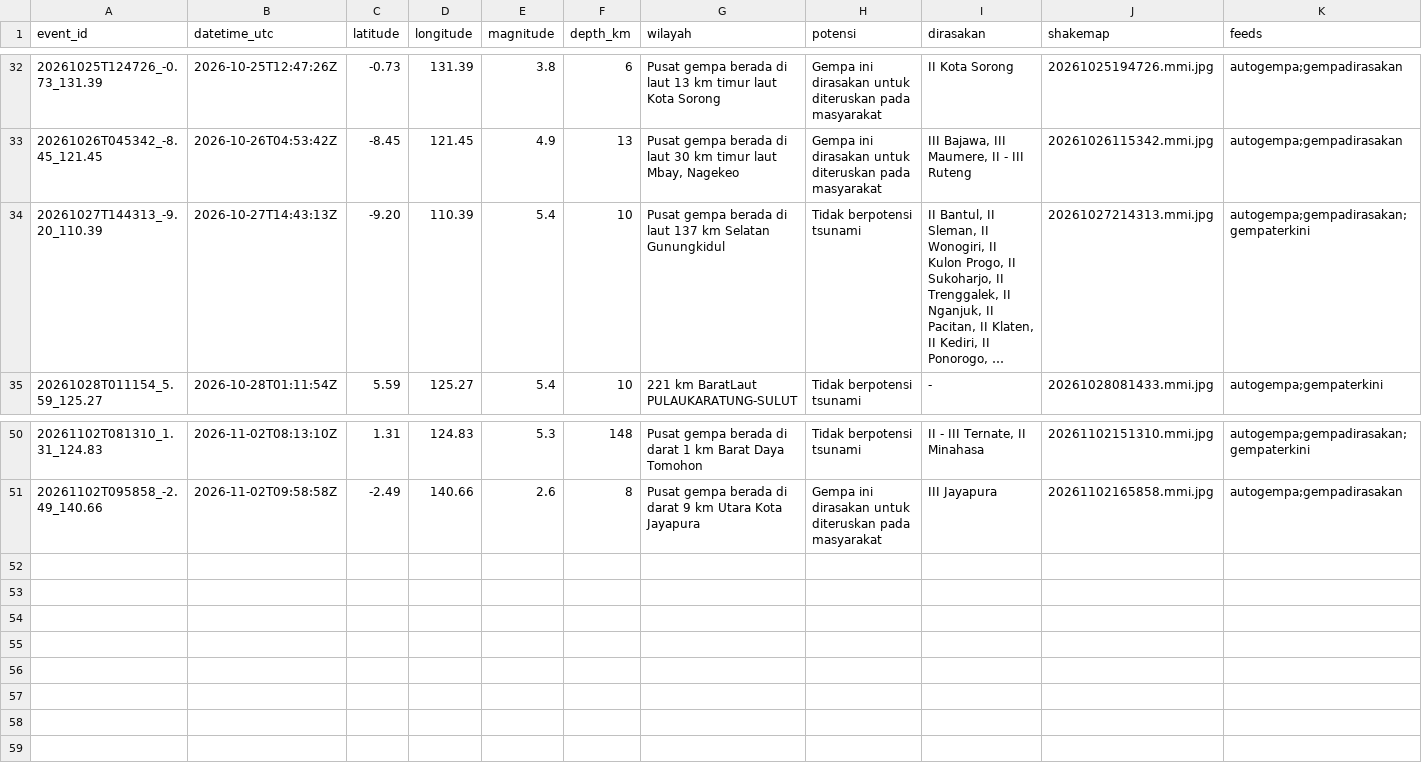
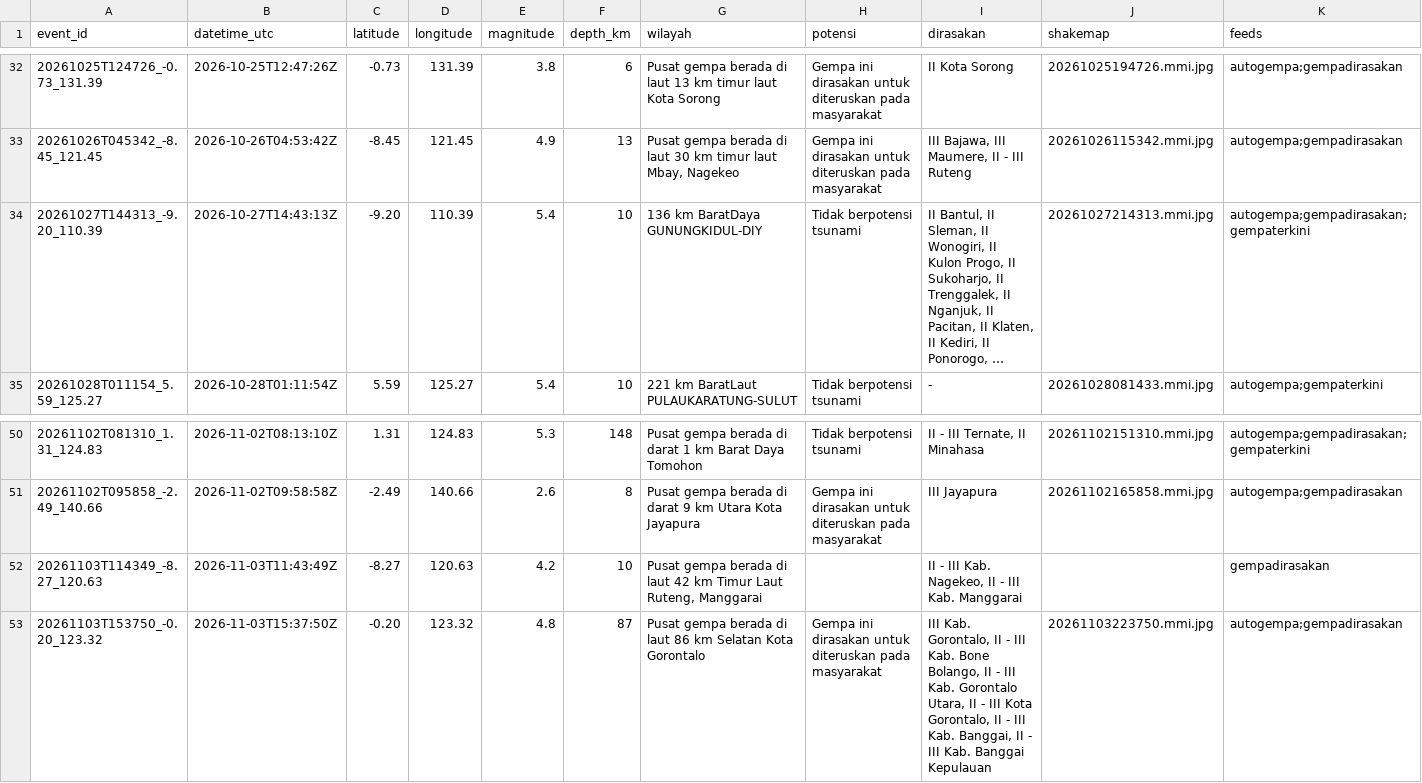
Before and after one commit to SulthanAndyno/quakelog, a CSV file: data/gempa.csv, drawn as a sheet; only a part is shown, gaps mark what is left out; long unchanged cells end in …; rows hold the shown columns only; the diff names each change by its address in the sheet, - before the commit and + after, or states it on an @@ line.

```diff
--- a/data/gempa.csv
+++ b/data/gempa.csv
-G34 (wilayah): Pusat gempa berada di laut 137 km Selatan Gunungkidul
+G34 (wilayah): 136 km BaratDaya GUNUNGKIDUL-DIY
+row 52: 20261103T114349_-8.27_120.63 | 2026-11-03T11:43:49Z | -8.27 | 120.63 | 4.2 | 10 | Pusat gempa berada di laut 42 km Timur Laut Ruteng, Manggarai |  | II - III Kab. Nagekeo, II - III Kab. Manggarai |  | gempadirasakan
+row 53: 20261103T153750_-0.20_123.32 | 2026-11-03T15:37:50Z | -0.20 | 123.32 | 4.8 | 87 | Pusat gempa berada di laut 86 km Selatan Kota Gorontalo | Gempa ini dirasakan untuk diteruskan pada masyarakat | III Kab. Gorontalo, II - III Kab. Bone Bolango, II - III Kab. Gorontalo Utara, II - III Kota Gorontalo, II - III Kab. Banggai, II - III Kab. Banggai Kepulauan | 20261103223750.mmi.jpg | autogempa;gempadirasakan
```
Also changed, not shown: 3 other files.
